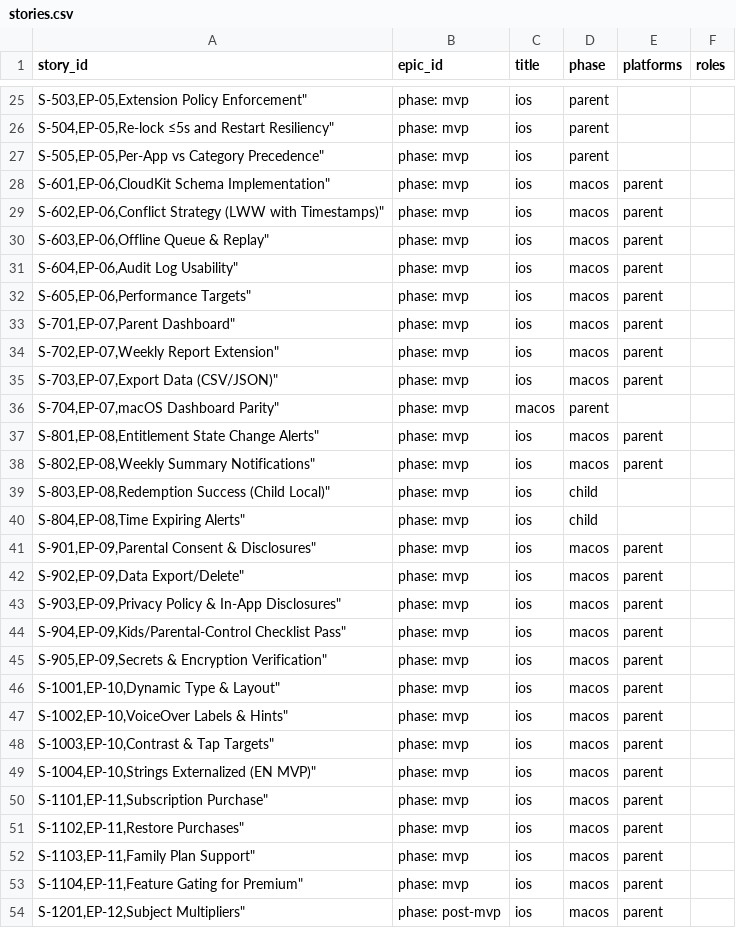
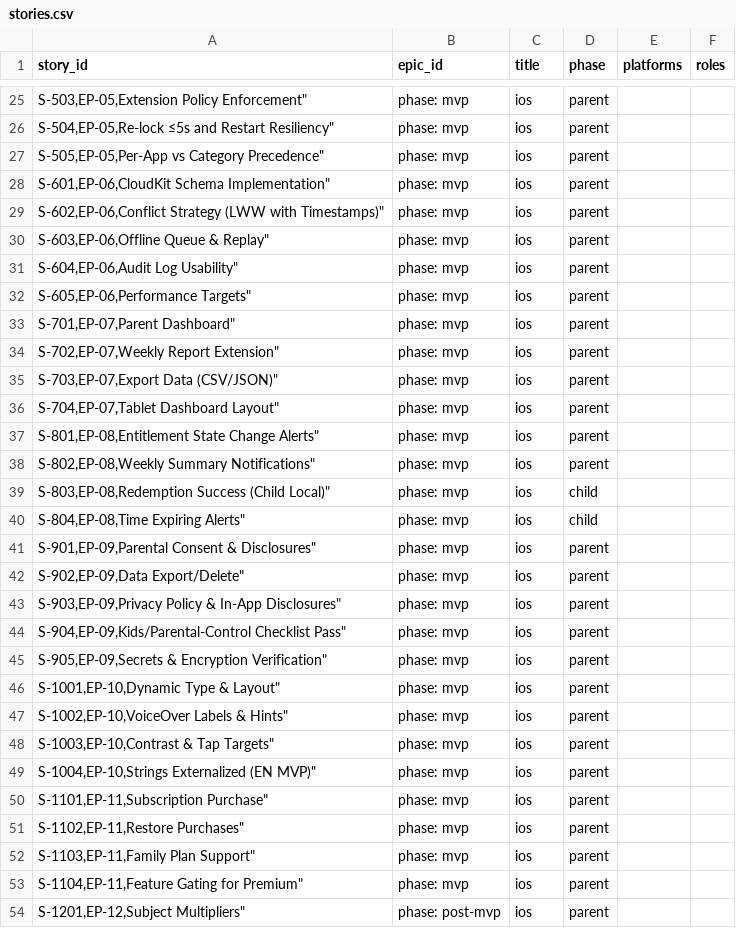
Before and after one commit to aminenidae/Claudex-ScreenTimeRewards, a CSV file: docs/stories.csv, drawn as a sheet; only a part is shown, gaps mark what is left out; the diff covers the shown part only.

```diff
--- a/docs/stories.csv
+++ b/docs/stories.csv
@@ -27,28 +27,28 @@ story_id,epic_id,title,phase,platforms,roles
   "S-505,EP-05,"Per-App vs Category Precedence",phase: mvp,ios,parent
-  "S-601,EP-06,"CloudKit Schema Implementation",phase: mvp,ios,macos,parent
-  "S-602,EP-06,"Conflict Strategy (LWW with Timestamps)",phase: mvp,ios,macos,parent
-  "S-603,EP-06,"Offline Queue & Replay",phase: mvp,ios,macos,parent
-  "S-604,EP-06,"Audit Log Usability",phase: mvp,ios,macos,parent
-  "S-605,EP-06,"Performance Targets",phase: mvp,ios,macos,parent
-  "S-701,EP-07,"Parent Dashboard",phase: mvp,ios,macos,parent
-  "S-702,EP-07,"Weekly Report Extension",phase: mvp,ios,macos,parent
-  "S-703,EP-07,"Export Data (CSV/JSON)",phase: mvp,ios,macos,parent
-  "S-704,EP-07,"macOS Dashboard Parity",phase: mvp,macos,parent
-  "S-801,EP-08,"Entitlement State Change Alerts",phase: mvp,ios,macos,parent
-  "S-802,EP-08,"Weekly Summary Notifications",phase: mvp,ios,macos,parent
+  "S-601,EP-06,"CloudKit Schema Implementation",phase: mvp,ios,parent
+  "S-602,EP-06,"Conflict Strategy (LWW with Timestamps)",phase: mvp,ios,parent
+  "S-603,EP-06,"Offline Queue & Replay",phase: mvp,ios,parent
+  "S-604,EP-06,"Audit Log Usability",phase: mvp,ios,parent
+  "S-605,EP-06,"Performance Targets",phase: mvp,ios,parent
+  "S-701,EP-07,"Parent Dashboard",phase: mvp,ios,parent
+  "S-702,EP-07,"Weekly Report Extension",phase: mvp,ios,parent
+  "S-703,EP-07,"Export Data (CSV/JSON)",phase: mvp,ios,parent
+  "S-704,EP-07,"Tablet Dashboard Layout",phase: mvp,ios,parent
+  "S-801,EP-08,"Entitlement State Change Alerts",phase: mvp,ios,parent
+  "S-802,EP-08,"Weekly Summary Notifications",phase: mvp,ios,parent
   "S-803,EP-08,"Redemption Success (Child Local)",phase: mvp,ios,child
   "S-804,EP-08,"Time Expiring Alerts",phase: mvp,ios,child
-  "S-901,EP-09,"Parental Consent & Disclosures",phase: mvp,ios,macos,parent
-  "S-902,EP-09,"Data Export/Delete",phase: mvp,ios,macos,parent
-  "S-903,EP-09,"Privacy Policy & In-App Disclosures",phase: mvp,ios,macos,parent
-  "S-904,EP-09,"Kids/Parental-Control Checklist Pass",phase: mvp,ios,macos,parent
-  "S-905,EP-09,"Secrets & Encryption Verification",phase: mvp,ios,macos,parent
-  "S-1001,EP-10,"Dynamic Type & Layout",phase: mvp,ios,macos,parent
-  "S-1002,EP-10,"VoiceOver Labels & Hints",phase: mvp,ios,macos,parent
-  "S-1003,EP-10,"Contrast & Tap Targets",phase: mvp,ios,macos,parent
-  "S-1004,EP-10,"Strings Externalized (EN MVP)",phase: mvp,ios,macos,parent
-  "S-1101,EP-11,"Subscription Purchase",phase: mvp,ios,macos,parent
-  "S-1102,EP-11,"Restore Purchases",phase: mvp,ios,macos,parent
-  "S-1103,EP-11,"Family Plan Support",phase: mvp,ios,macos,parent
-  "S-1104,EP-11,"Feature Gating for Premium",phase: mvp,ios,macos,parent
-  "S-1201,EP-12,"Subject Multipliers",phase: post-mvp,ios,macos,parent
+  "S-901,EP-09,"Parental Consent & Disclosures",phase: mvp,ios,parent
+  "S-902,EP-09,"Data Export/Delete",phase: mvp,ios,parent
+  "S-903,EP-09,"Privacy Policy & In-App Disclosures",phase: mvp,ios,parent
+  "S-904,EP-09,"Kids/Parental-Control Checklist Pass",phase: mvp,ios,parent
+  "S-905,EP-09,"Secrets & Encryption Verification",phase: mvp,ios,parent
+  "S-1001,EP-10,"Dynamic Type & Layout",phase: mvp,ios,parent
+  "S-1002,EP-10,"VoiceOver Labels & Hints",phase: mvp,ios,parent
+  "S-1003,EP-10,"Contrast & Tap Targets",phase: mvp,ios,parent
+  "S-1004,EP-10,"Strings Externalized (EN MVP)",phase: mvp,ios,parent
+  "S-1101,EP-11,"Subscription Purchase",phase: mvp,ios,parent
+  "S-1102,EP-11,"Restore Purchases",phase: mvp,ios,parent
+  "S-1103,EP-11,"Family Plan Support",phase: mvp,ios,parent
+  "S-1104,EP-11,"Feature Gating for Premium",phase: mvp,ios,parent
+  "S-1201,EP-12,"Subject Multipliers",phase: post-mvp,ios,parent
```
Also changed, not shown: 1 added row, 1 removed row and 54 edited cells elsewhere in this file, 21 other files.
